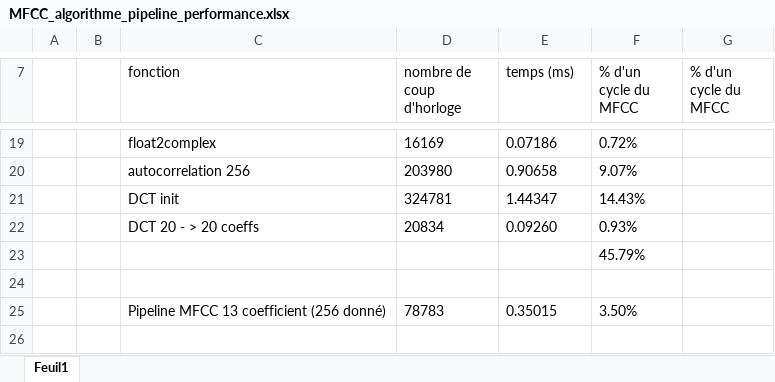
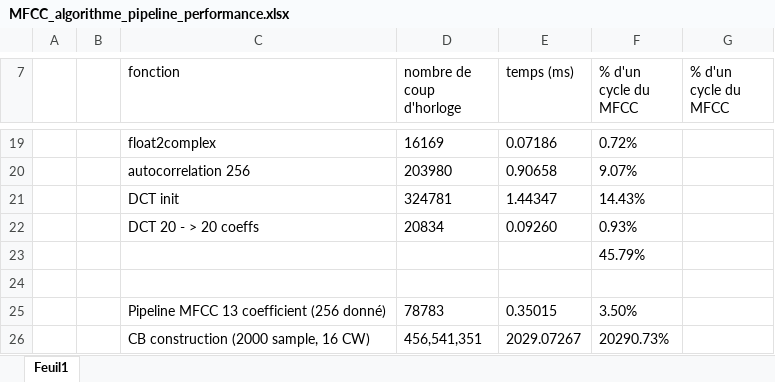
Before and after one commit to AngryLettuce/P1-S5, an Excel workbook: Code MFCC/DSK/MFCC_algorithme_pipeline_performance.xlsx, sheet Feuil1, drawn as a sheet; only a part is shown, gaps mark what is left out; values as stored, in another font and other column widths than the file's, no borders; the diff names each change by its address in the sheet, - before the commit and + after, or states it on an @@ line.

Commit message:
Fonction de construction de dictionnaire fonctionnelle

```diff
--- a/Code MFCC/DSK/MFCC_algorithme_pipeline_performance.xlsx (sheet Feuil1)
+++ b/Code MFCC/DSK/MFCC_algorithme_pipeline_performance.xlsx (sheet Feuil1)
+row 26:  |  | CB construction (2000 sample, 16 CW) | 456,541,351 | 2029.07267 | 20290.73%
```
Also changed, not shown: 41 other files.
